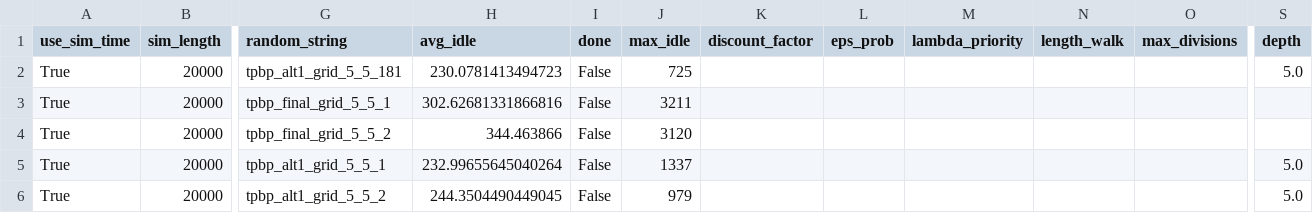
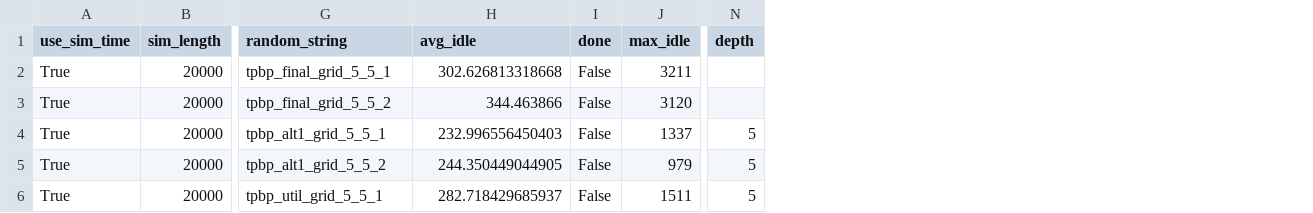
Before and after one commit to RugvedKatole/mrpp_sumo, a CSV file: tpbp.csv, drawn as a sheet; only a part is shown, gaps mark what is left out; removed rows and columns are numbered as before the commit, all else as after; rows hold the shown columns only; the diff names each change by its address in the sheet, - before the commit and + after, or states it on an @@ line.

Commit message:
added_tpbp_util

```diff
--- a/tpbp.csv
+++ b/tpbp.csv
-column K (discount_factor), empty
-column L (eps_prob), empty
-column M (lambda_priority), empty
-column N (length_walk), empty
-column O (max_divisions), empty
-row 2: True | 20000 | tpbp_alt1_grid_5_5_181 | 230.0781413494723 | False | 725 |  |  |  |  |  | 5.0
-H2 (avg_idle): 302.62681331866816
+H2 (avg_idle): 302.626813318668
-H4 (avg_idle): 232.99655645040264
+H4 (avg_idle): 232.996556450403
-N4:N5 (depth): 5.0
+N4:N5 (depth): 5
-H5 (avg_idle): 244.3504490449045
+H5 (avg_idle): 244.350449044905
+row 6: True | 20000 | tpbp_util_grid_5_5_1 | 282.718429685937 | False | 1511 | 5
```
Also changed, not shown: 3 other files.
